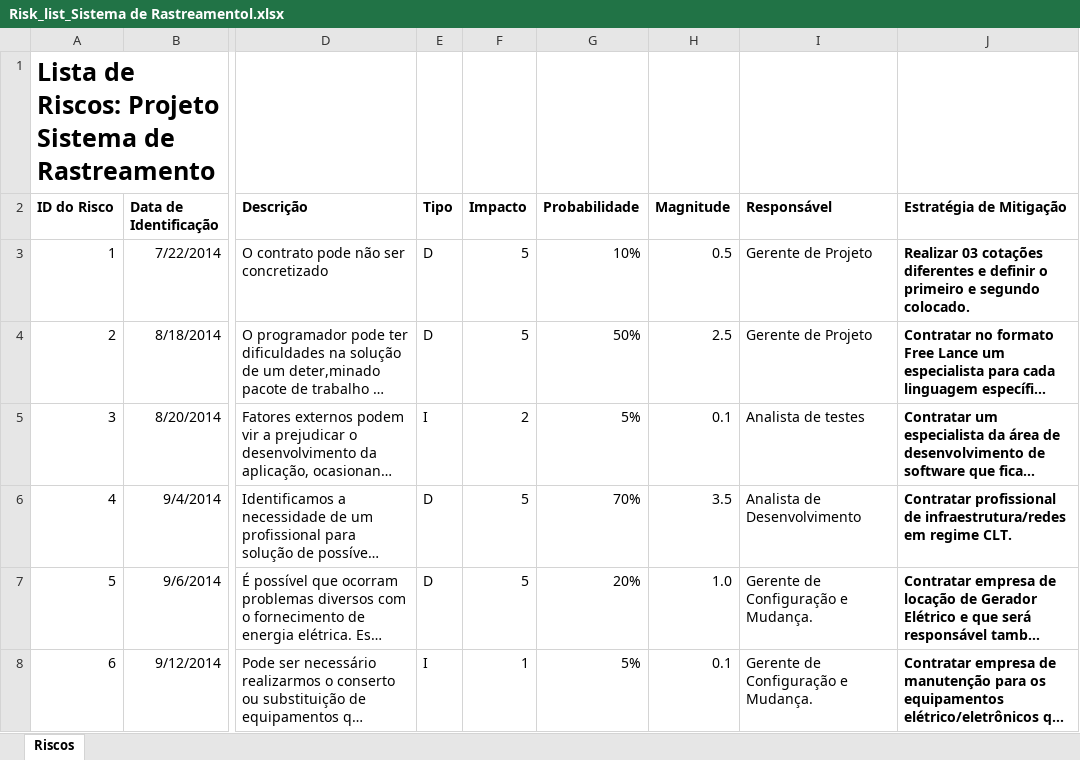
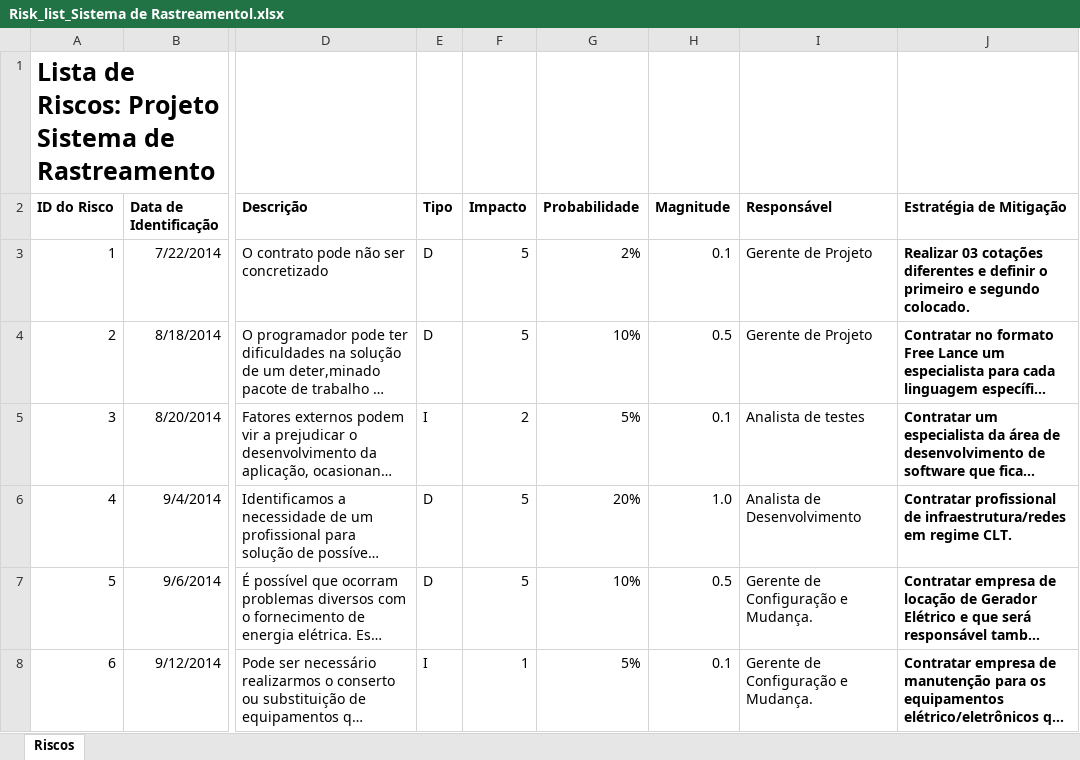
Before and after one commit to valtervasconcelos/Projeto_de_Software_1, an Excel workbook: Acompanhamento/Risk_list_Sistema de Rastreamentol.xlsx, sheet Riscos, drawn as a sheet; only a part is shown, gaps mark what is left out; long unchanged cells end in …; values as stored, in another font and other column widths than the file's, no borders; the diff names each change by its address in the sheet, - before the commit and + after, or states it on an @@ line.

```diff
--- a/Acompanhamento/Risk_list_Sistema de Rastreamentol.xlsx (sheet Riscos)
+++ b/Acompanhamento/Risk_list_Sistema de Rastreamentol.xlsx (sheet Riscos)
-G3 (Probabilidade): 10%
+G3 (Probabilidade): 2%
-H3 (Magnitude): 0.5
+H3 (Magnitude): 0.1
-G4 (Probabilidade): 50%
+G4 (Probabilidade): 10%
-H4 (Magnitude): 2.5
+H4 (Magnitude): 0.5
-G6 (Probabilidade): 70%
+G6 (Probabilidade): 20%
-H6 (Magnitude): 3.5
+H6 (Magnitude): 1.0
-G7 (Probabilidade): 20%
+G7 (Probabilidade): 10%
-H7 (Magnitude): 1.0
+H7 (Magnitude): 0.5
```
Also changed, not shown: 6 other files.
